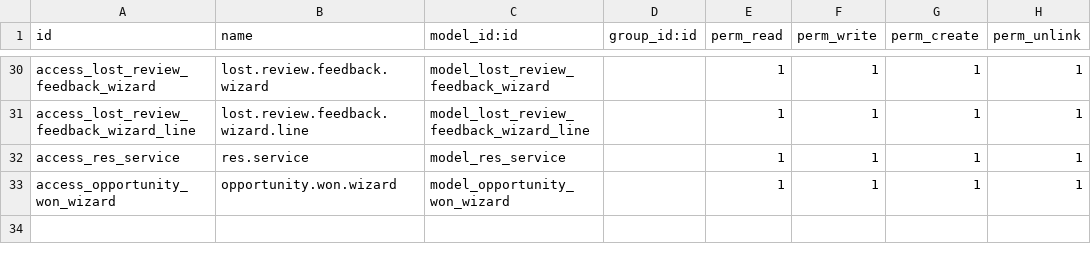
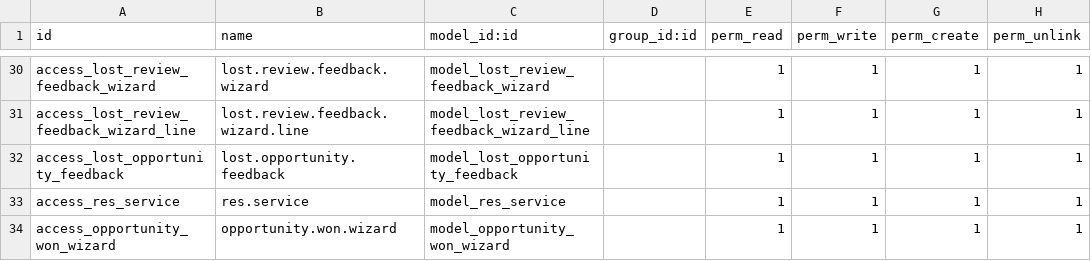
Before and after one commit to karemdeveloper/ellaithy-odoo-test, a CSV file: crm_customization/security/ir.model.access.csv, drawn as a sheet; only a part is shown, gaps mark what is left out.

Commit message:
crm_customization review feedback wizard

```diff
--- a/crm_customization/security/ir.model.access.csv
+++ b/crm_customization/security/ir.model.access.csv
@@ -31,2 +31,3 @@ access_lost_review_feedback_wizard,lost.review.feedback.wizard,model_lost_review
 access_lost_review_feedback_wizard_line,lost.review.feedback.wizard.line,model_lost_review_feedback_wizard_line,,1,1,1,1
+access_lost_opportunity_feedback,lost.opportunity.feedback,model_lost_opportunity_feedback,,1,1,1,1
 access_res_service,res.service,model_res_service,,1,1,1,1
```
Also changed, not shown: 6 other files.
